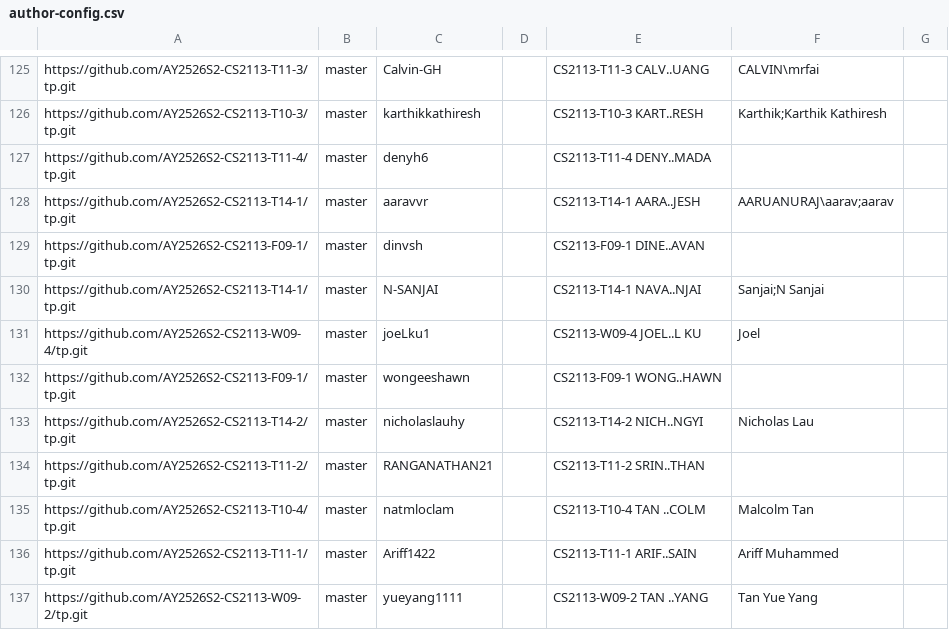
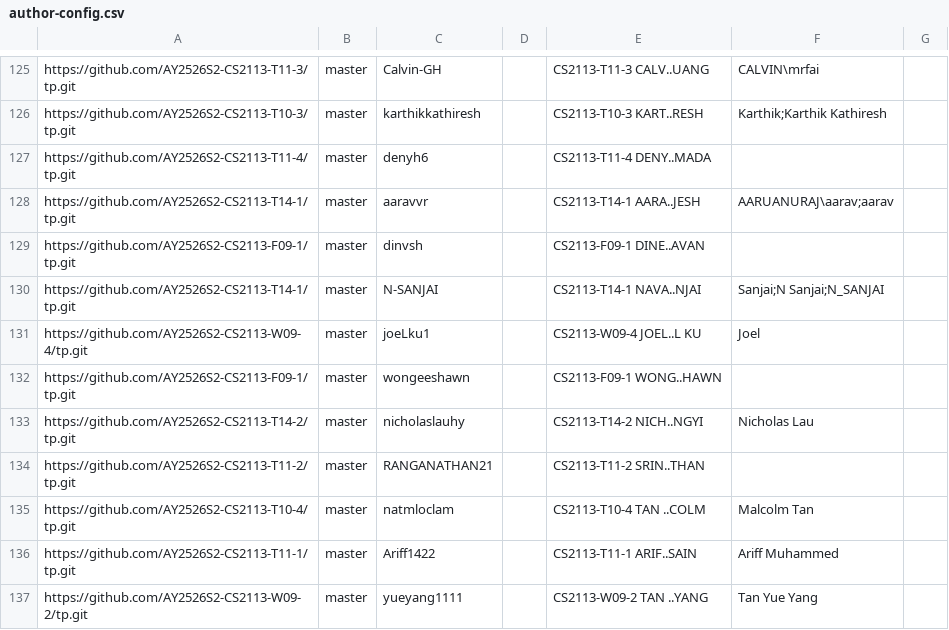
Before and after one commit to NUS-CS2113-AY2526-S2/tp-dashboard, a CSV file: config/author-config.csv, drawn as a sheet; only a part is shown, gaps mark what is left out.

Commit message:
Update configs

```diff
--- a/config/author-config.csv
+++ b/config/author-config.csv
@@ -129,3 +129,3 @@ https://github.com/AY2526S2-CS2113-T14-1/tp.git,master,aaravvr,,CS2113-T14-1 AAR
 https://github.com/AY2526S2-CS2113-F09-1/tp.git,master,dinvsh,,CS2113-F09-1 DINE..AVAN,,
-https://github.com/AY2526S2-CS2113-T14-1/tp.git,master,N-SANJAI,,CS2113-T14-1 NAVA..NJAI,Sanjai;N Sanjai,
+https://github.com/AY2526S2-CS2113-T14-1/tp.git,master,N-SANJAI,,CS2113-T14-1 NAVA..NJAI,Sanjai;N Sanjai;N_SANJAI,
 https://github.com/AY2526S2-CS2113-W09-4/tp.git,master,joeLku1,,CS2113-W09-4 JOEL..L KU,Joel,
```
